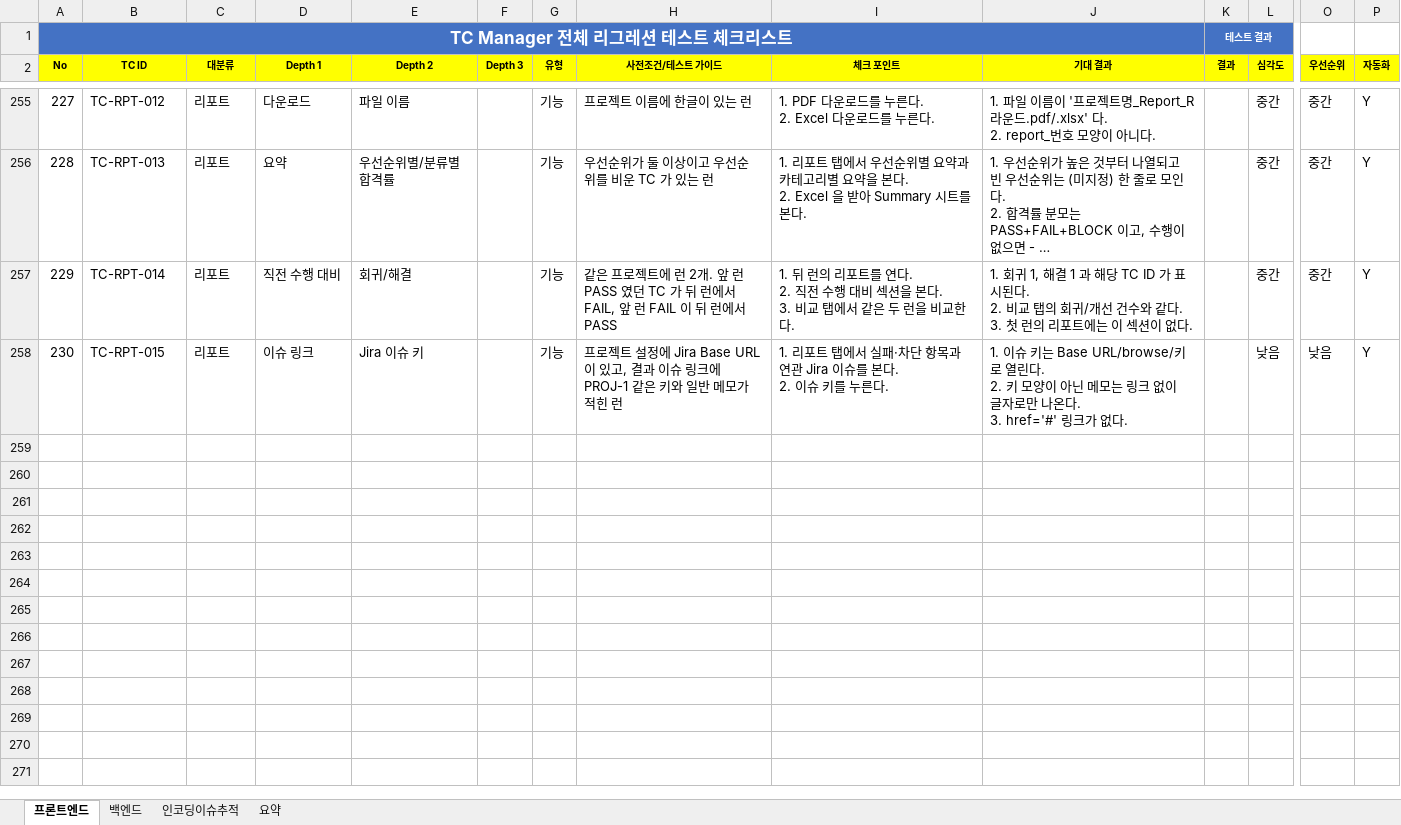
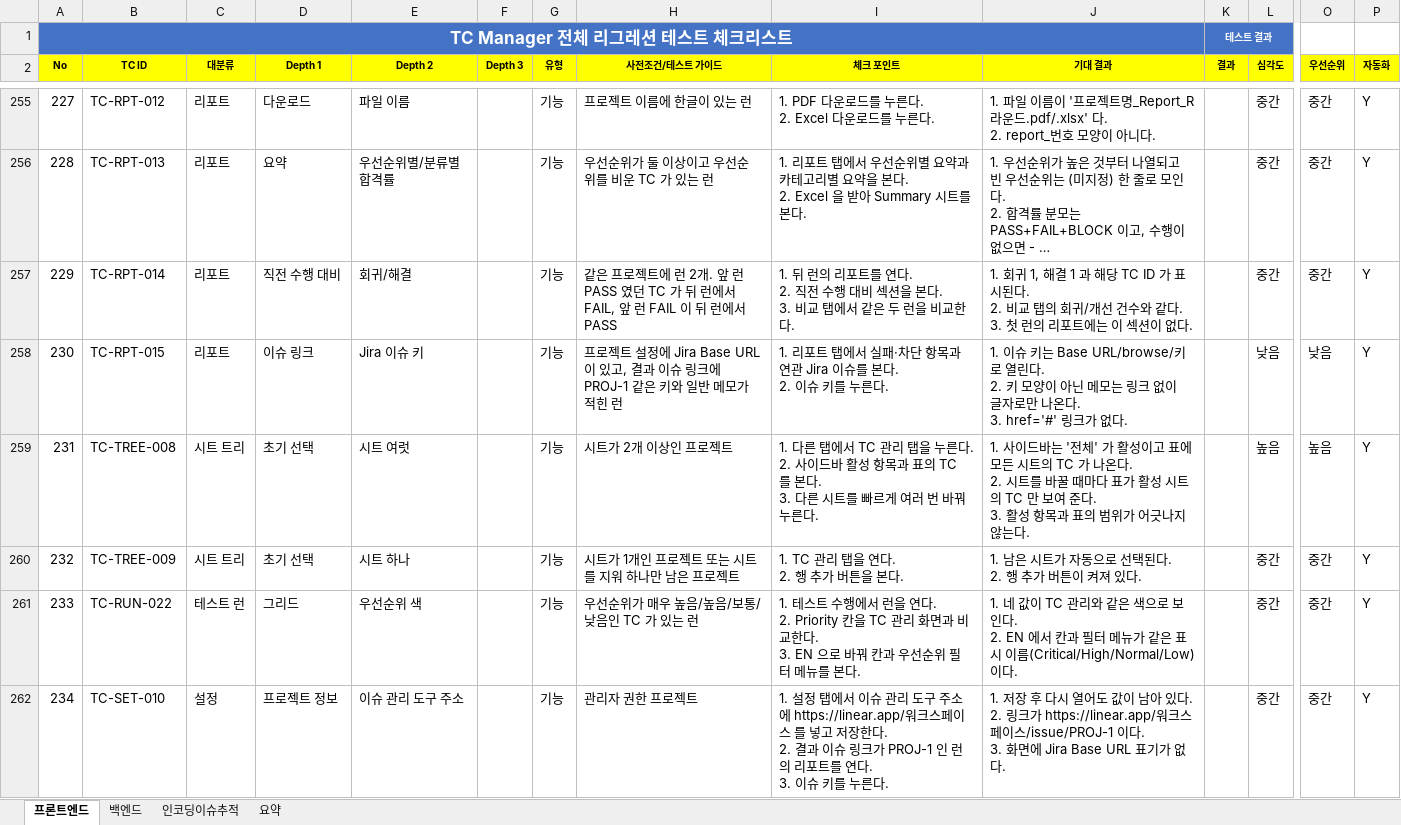
Before and after one commit to sym804/ym-testcase, an Excel workbook: TC_Manager_Regression_Checklist_v2_merged.xlsx, sheet 프론트엔드, drawn as a sheet; only a part is shown, gaps mark what is left out; long unchanged cells end in …; values as stored, in another font and other column widths than the file's, no borders; rows hold the shown columns only; ↵ is a line break in a cell; the diff names each change by its address in the sheet, - before the commit and + after, or states it on an @@ line.

```diff
--- a/TC_Manager_Regression_Checklist_v2_merged.xlsx (sheet 프론트엔드)
+++ b/TC_Manager_Regression_Checklist_v2_merged.xlsx (sheet 프론트엔드)
+row 259: 231 | TC-TREE-008 | 시트 트리 | 초기 선택 | 시트 여럿 |  | 기능 | 시트가 2개 이상인 프로젝트 | 1. 다른 탭에서 TC 관리 탭을 누른다. ↵ 2. 사이드바 활성 항목과 표의 TC 를 본다. ↵ 3. 다른 시트를 빠르게 여러 번 바꿔 누른다. | 1. 사이드바는 '전체' 가 활성이고 표에 모든 시트의 TC 가 나온다. ↵ 2. 시트를 바꿀 때마다 표가 활성 시트의 TC 만 보여 준다. ↵ 3. 활성 항목과 표의 범위가 어긋나지 않는다. |  | 높음 | 높음 | Y
+row 260: 232 | TC-TREE-009 | 시트 트리 | 초기 선택 | 시트 하나 |  | 기능 | 시트가 1개인 프로젝트 또는 시트를 지워 하나만 남은 프로젝트 | 1. TC 관리 탭을 연다. ↵ 2. 행 추가 버튼을 본다. | 1. 남은 시트가 자동으로 선택된다. ↵ 2. 행 추가 버튼이 켜져 있다. |  | 중간 | 중간 | Y
+row 261: 233 | TC-RUN-022 | 테스트 런 | 그리드 | 우선순위 색 |  | 기능 | 우선순위가 매우 높음/높음/보통/낮음인 TC 가 있는 런 | 1. 테스트 수행에서 런을 연다. ↵ 2. Priority 칸을 TC 관리 화면과 비교한다. ↵ 3. EN 으로 바꿔 칸과 우선순위 필터 메뉴를 본다. | 1. 네 값이 TC 관리와 같은 색으로 보인다. ↵ 2. EN 에서 칸과 필터 메뉴가 같은 표시 이름(Critical/High/Normal/Low)이다. |  | 중간 | 중간 | Y
+row 262: 234 | TC-SET-010 | 설정 | 프로젝트 정보 | 이슈 관리 도구 주소 |  | 기능 | 관리자 권한 프로젝트 | 1. 설정 탭에서 이슈 관리 도구 주소에 https://linear.app/워크스페이스 를 넣고 저장한다. ↵ 2. 결과 이슈 링크가 PROJ-1 인 런의 리포트를 연다. ↵ 3. 이슈 키를 누른다. | 1. 저장 후 다시 열어도 값이 남아 있다. ↵ 2. 링크가 https://linear.app/워크스페이스/issue/PROJ-1 이다. ↵ 3. 화면에 Jira Base URL 표기가 없다. |  | 중간 | 중간 | Y
```
Also changed, not shown: Issue_list.xlsx, 36 other files.
